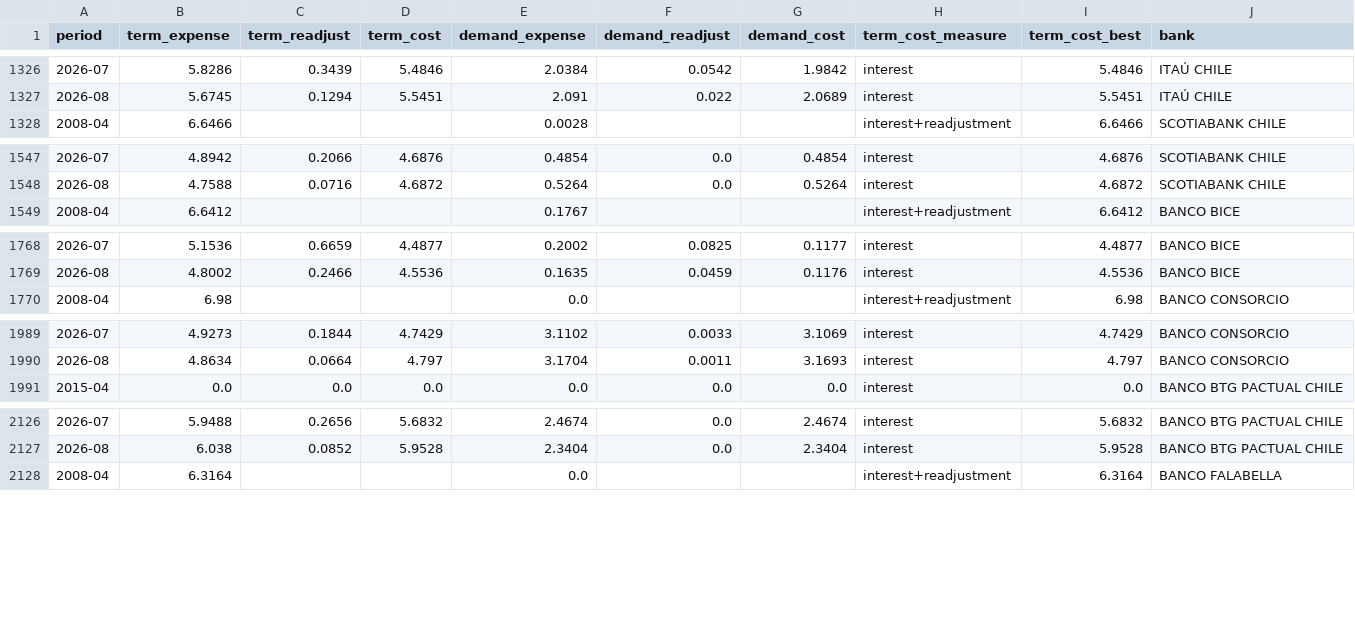
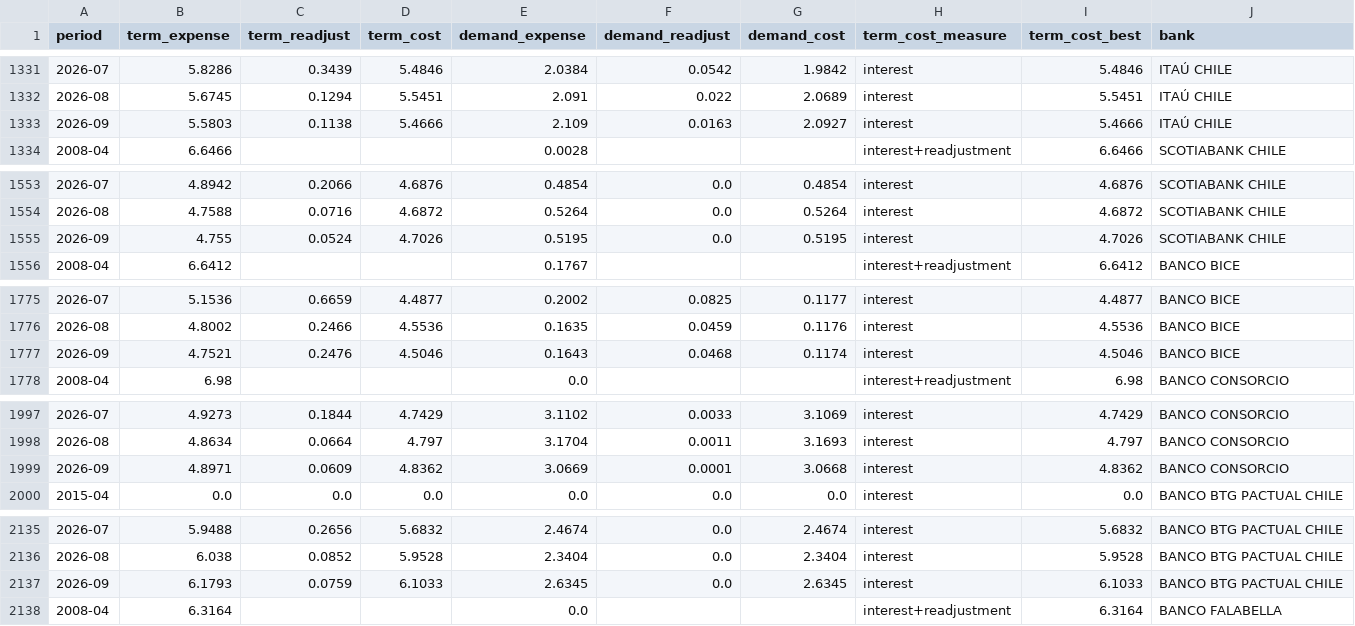
Before and after one commit to IgnacioMendozaRojas/chile-bank-liquidity, a CSV file: data/processed/cost_series.csv, drawn as a sheet; only a part is shown, gaps mark what is left out; the diff covers the shown part only.

```diff
--- a/data/processed/cost_series.csv
+++ b/data/processed/cost_series.csv
@@ -1327,2 +1332,3 @@ period,term_expense,term_readjust,term_cost,demand_expense,demand_readjust,deman
 2026-08,5.6745,0.1294,5.5451,2.091,0.022,2.0689,interest,5.5451,ITAÚ CHILE
+2026-09,5.5803,0.1138,5.4666,2.109,0.0163,2.0927,interest,5.4666,ITAÚ CHILE
 2008-04,6.6466,,,0.0028,,,interest+readjustment,6.6466,SCOTIABANK CHILE
@@ -1548,2 +1554,3 @@ period,term_expense,term_readjust,term_cost,demand_expense,demand_readjust,deman
 2026-08,4.7588,0.0716,4.6872,0.5264,0.0,0.5264,interest,4.6872,SCOTIABANK CHILE
+2026-09,4.755,0.0524,4.7026,0.5195,0.0,0.5195,interest,4.7026,SCOTIABANK CHILE
 2008-04,6.6412,,,0.1767,,,interest+readjustment,6.6412,BANCO BICE
@@ -1769,2 +1776,3 @@ period,term_expense,term_readjust,term_cost,demand_expense,demand_readjust,deman
 2026-08,4.8002,0.2466,4.5536,0.1635,0.0459,0.1176,interest,4.5536,BANCO BICE
+2026-09,4.7521,0.2476,4.5046,0.1643,0.0468,0.1174,interest,4.5046,BANCO BICE
 2008-04,6.98,,,0.0,,,interest+readjustment,6.98,BANCO CONSORCIO
@@ -1990,2 +1998,3 @@ period,term_expense,term_readjust,term_cost,demand_expense,demand_readjust,deman
 2026-08,4.8634,0.0664,4.797,3.1704,0.0011,3.1693,interest,4.797,BANCO CONSORCIO
+2026-09,4.8971,0.0609,4.8362,3.0669,0.0001,3.0668,interest,4.8362,BANCO CONSORCIO
 2015-04,0.0,0.0,0.0,0.0,0.0,0.0,interest,0.0,BANCO BTG PACTUAL CHILE
@@ -2127,2 +2136,3 @@ period,term_expense,term_readjust,term_cost,demand_expense,demand_readjust,deman
 2026-08,6.038,0.0852,5.9528,2.3404,0.0,2.3404,interest,5.9528,BANCO BTG PACTUAL CHILE
+2026-09,6.1793,0.0759,6.1033,2.6345,0.0,2.6345,interest,6.1033,BANCO BTG PACTUAL CHILE
 2008-04,6.3164,,,0.0,,,interest+readjustment,6.3164,BANCO FALABELLA
```
Also changed, not shown: 6 added rows elsewhere in this file, data/processed/cost_betas.csv, data/processed/deposits_excess_series.csv, 24 other files.
